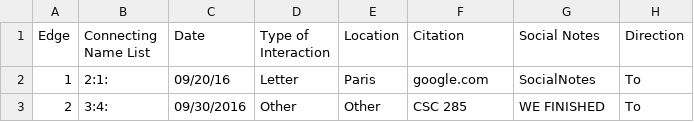
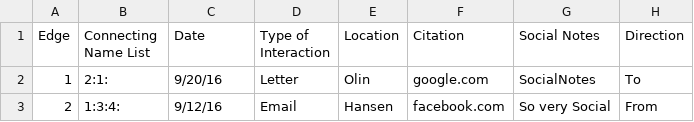
Before and after one commit to AugustanaCSC285Fall16/FlickerRepo, a CSV file: FlickerProject/DataFiles/ConnectionData.csv, drawn as a sheet.

```diff
--- a/FlickerProject/DataFiles/ConnectionData.csv
+++ b/FlickerProject/DataFiles/ConnectionData.csv
@@ -1,3 +1,3 @@
 "Edge","Connecting Name List","Date","Type of Interaction","Location","Citation","Social Notes","Direction"
-"1","2:1:","09/20/16","Letter","Paris","google.com","SocialNotes","To"
-"2","3:4:","09/30/2016","Other","Other","CSC 285","WE FINISHED","To"
+"1","2:1:","9/20/16","Letter","Olin","google.com","SocialNotes","To"
+"2","1:3:4:","9/12/16","Email","Hansen","facebook.com","So very Social","From"
```
Also changed, not shown: 4 other files.
